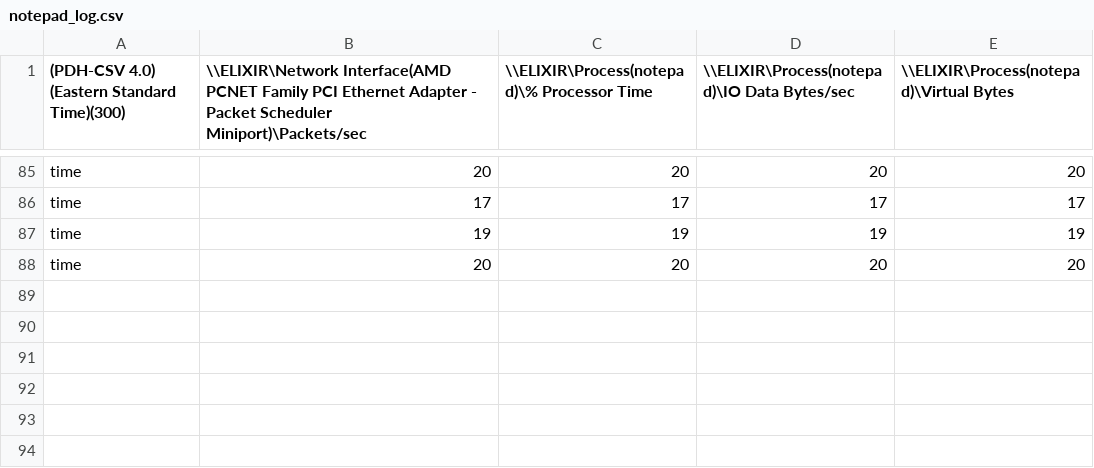
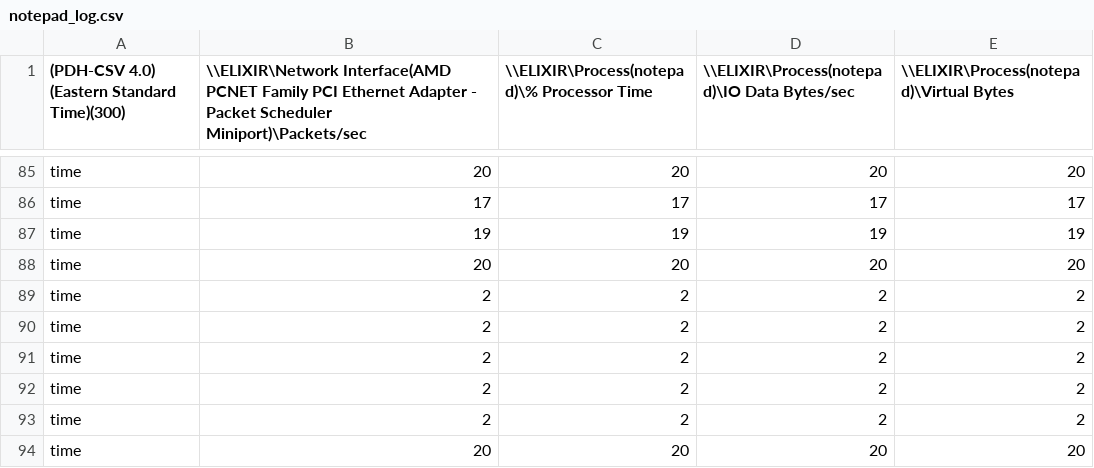
Before and after one commit to piyush-nimbalkar/Attack-Radiator, a CSV file: notepad_log.csv, drawn as a sheet; only a part is shown, gaps mark what is left out.

```diff
--- a/notepad_log.csv
+++ b/notepad_log.csv
@@ -88 +88,7 @@
 "time","20","20","20","20"
+"time","2" ,"2" ,"2","2"
+"time","2" ,"2" ,"2","2"
+"time","2" ,"2" ,"2","2"
+"time","2" ,"2" ,"2","2"
+"time","2" ,"2" ,"2","2"
+"time","20","20","20","20"
```
Also changed, not shown: 4 other files.
